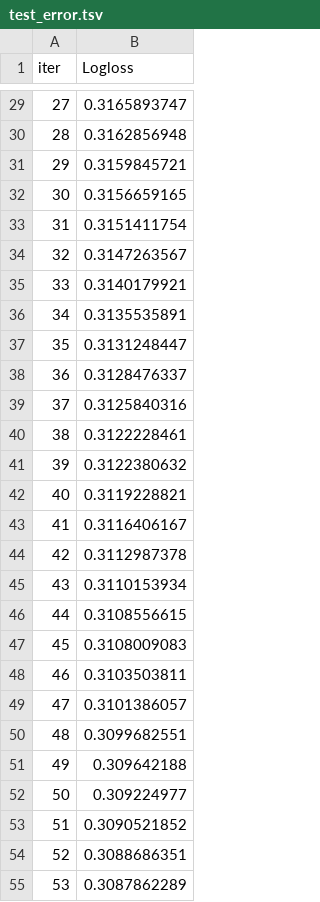
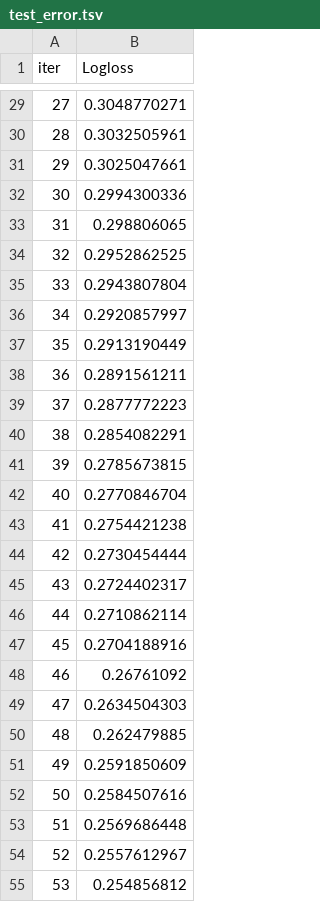
Before and after one commit to TimeFixer/OMGTUSem4, a TSV file: ML/catboost_info/test_error.tsv, drawn as a sheet; only a part is shown, gaps mark what is left out; the diff covers the shown part only.

```diff
--- a/ML/catboost_info/test_error.tsv
+++ b/ML/catboost_info/test_error.tsv
@@ -29,27 +29,27 @@ iter	Logloss
-27	0.3165893747
-28	0.3162856948
-29	0.3159845721
-30	0.3156659165
-31	0.3151411754
-32	0.3147263567
-33	0.3140179921
-34	0.3135535891
-35	0.3131248447
-36	0.3128476337
-37	0.3125840316
-38	0.3122228461
-39	0.3122380632
-40	0.3119228821
-41	0.3116406167
-42	0.3112987378
-43	0.3110153934
-44	0.3108556615
-45	0.3108009083
-46	0.3103503811
-47	0.3101386057
-48	0.3099682551
-49	0.309642188
-50	0.309224977
-51	0.3090521852
-52	0.3088686351
-53	0.3087862289
+27	0.3048770271
+28	0.3032505961
+29	0.3025047661
+30	0.2994300336
+31	0.298806065
+32	0.2952862525
+33	0.2943807804
+34	0.2920857997
+35	0.2913190449
+36	0.2891561211
+37	0.2877772223
+38	0.2854082291
+39	0.2785673815
+40	0.2770846704
+41	0.2754421238
+42	0.2730454444
+43	0.2724402317
+44	0.2710862114
+45	0.2704188916
+46	0.26761092
+47	0.2634504303
+48	0.262479885
+49	0.2591850609
+50	0.2584507616
+51	0.2569686448
+52	0.2557612967
+53	0.254856812
```
Also changed, not shown: 73 edited cells elsewhere in this file, ML/catboost_info/learn_error.tsv, ML/catboost_info/time_left.tsv, 28 other files.
